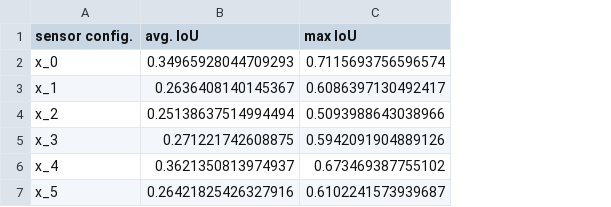
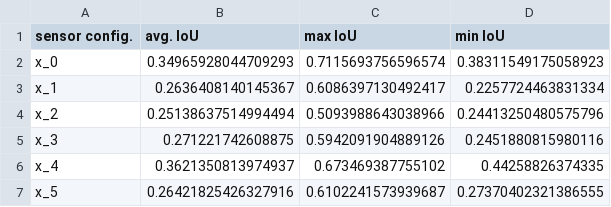
Before and after one commit to masarwy/GraspVOA_DC, a CSV file: results/FLASK/obs_pred.csv, drawn as a sheet; the diff names each change by its address in the sheet, - before the commit and + after, or states it on an @@ line.

```diff
--- a/results/FLASK/obs_pred.csv
+++ b/results/FLASK/obs_pred.csv
+column D (min IoU), rows 2-7: 0.38311549175058923 | 0.2257724463831334 | 0.24413250480575796 | 0.2451880815980116 | 0.44258826374335 | 0.27370402321386555
```
Also changed, not shown: results/ENDSTOP/obs_pred.csv, 1 other file.
